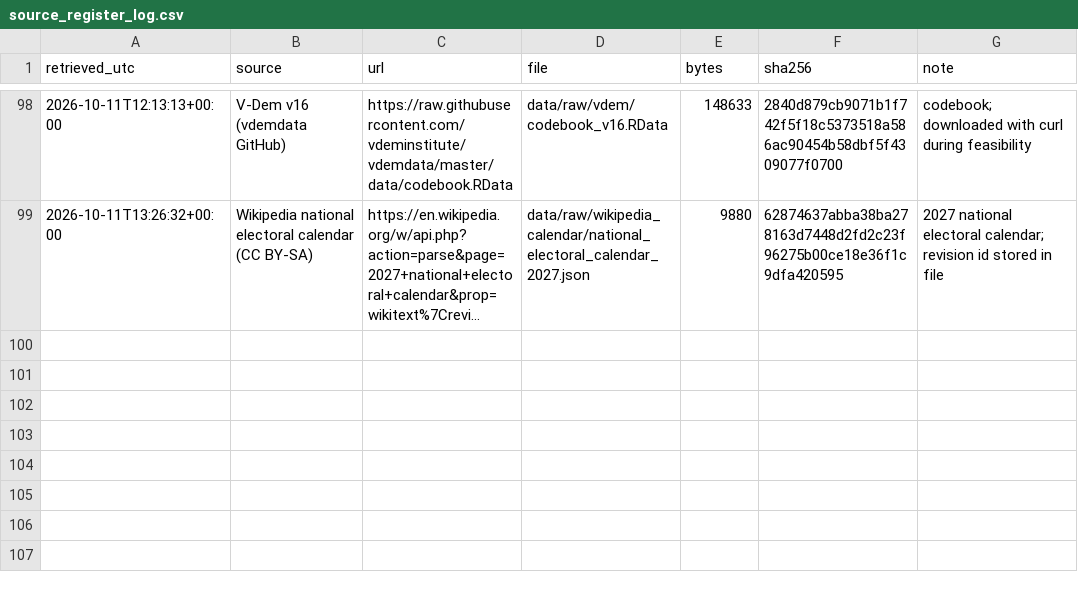
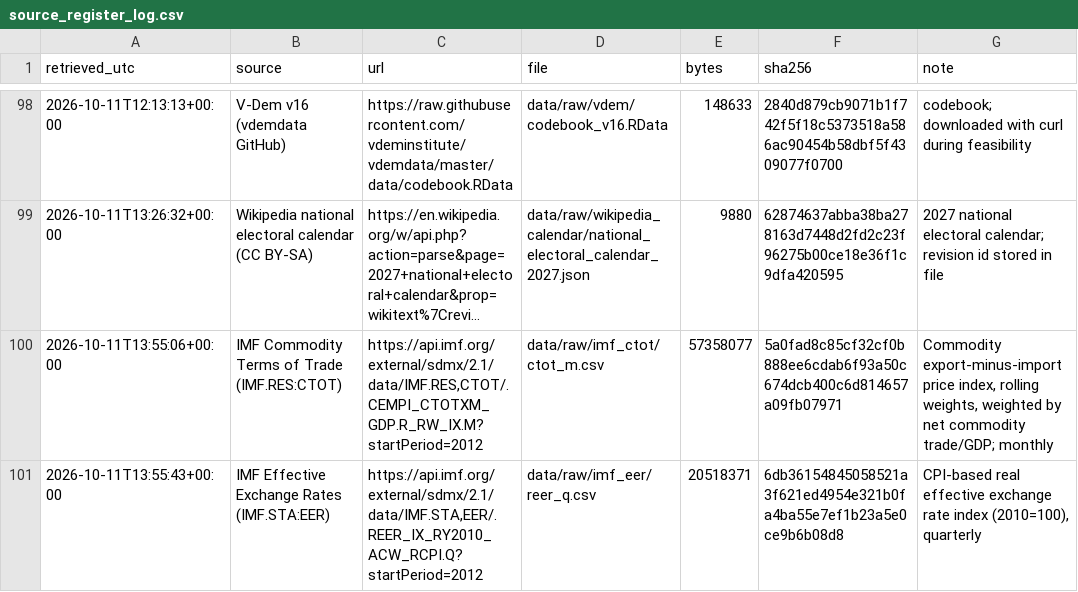
Before and after one commit to codex0786/capital-flows-political-economy, a CSV file: data/raw/source_register_log.csv, drawn as a sheet; only a part is shown, gaps mark what is left out; long unchanged cells end in …; the diff names each change by its address in the sheet, - before the commit and + after, or states it on an @@ line.

```diff
--- a/data/raw/source_register_log.csv
+++ b/data/raw/source_register_log.csv
+row 100: 2026-10-11T13:55:06+00:00 | IMF Commodity Terms of Trade (IMF.RES:CTOT) | https://api.imf.org/external/sdmx/2.1/data/IMF.RES,CTOT/.CEMPI_CTOTXM_GDP.R_RW_IX.M?startPeriod=2012 | data/raw/imf_ctot/ctot_m.csv | 57358077 | 5a0fad8c85cf32cf0b888ee6cdab6f93a50c674dcb400c6d814657a09fb07971 | Commodity export-minus-import price index, rolling weights, weighted by net commodity trade/GDP; monthly
+row 101: 2026-10-11T13:55:43+00:00 | IMF Effective Exchange Rates (IMF.STA:EER) | https://api.imf.org/external/sdmx/2.1/data/IMF.STA,EER/.REER_IX_RY2010_ACW_RCPI.Q?startPeriod=2012 | data/raw/imf_eer/reer_q.csv | 20518371 | 6db36154845058521a3f621ed4954e321b0fa4ba55e7ef1b23a5e0ce9b6b08d8 | CPI-based real effective exchange rate index (2010=100), quarterly
```
Also changed, not shown: results/tables/country_model_backtest.csv, results/tables/rolling_point_summary.csv, 28 other files.
